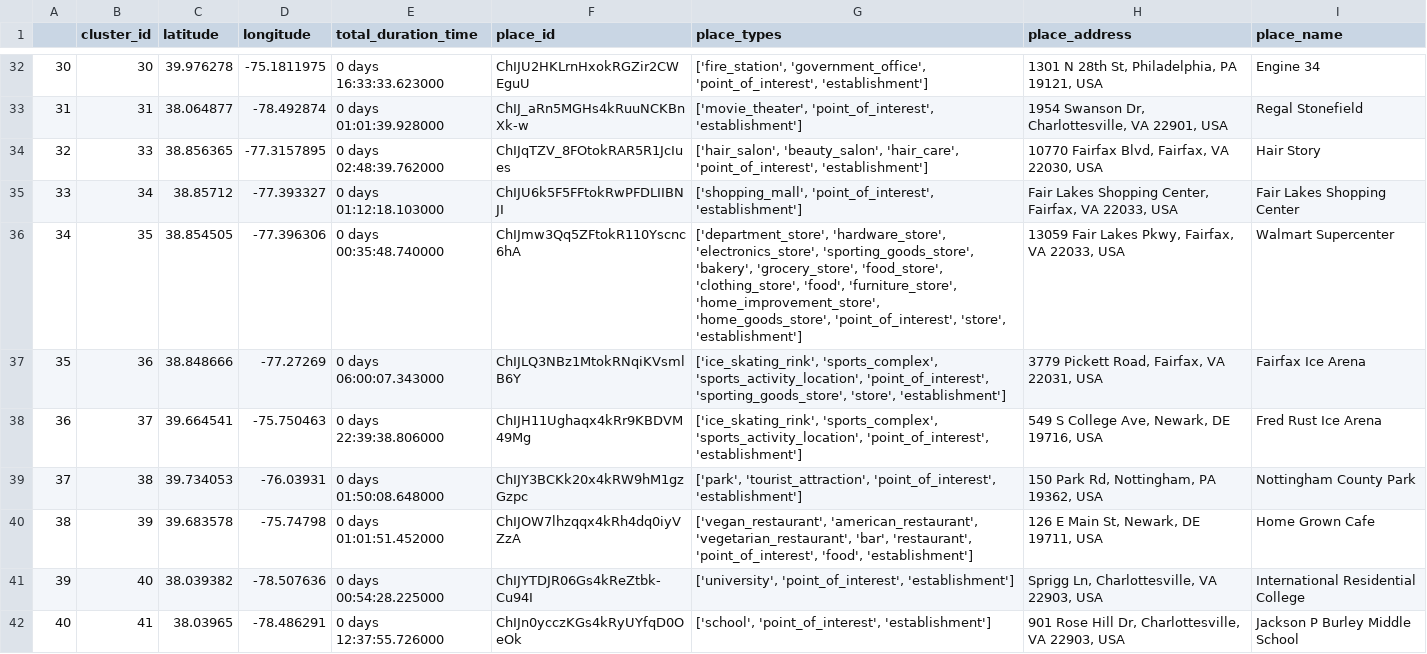
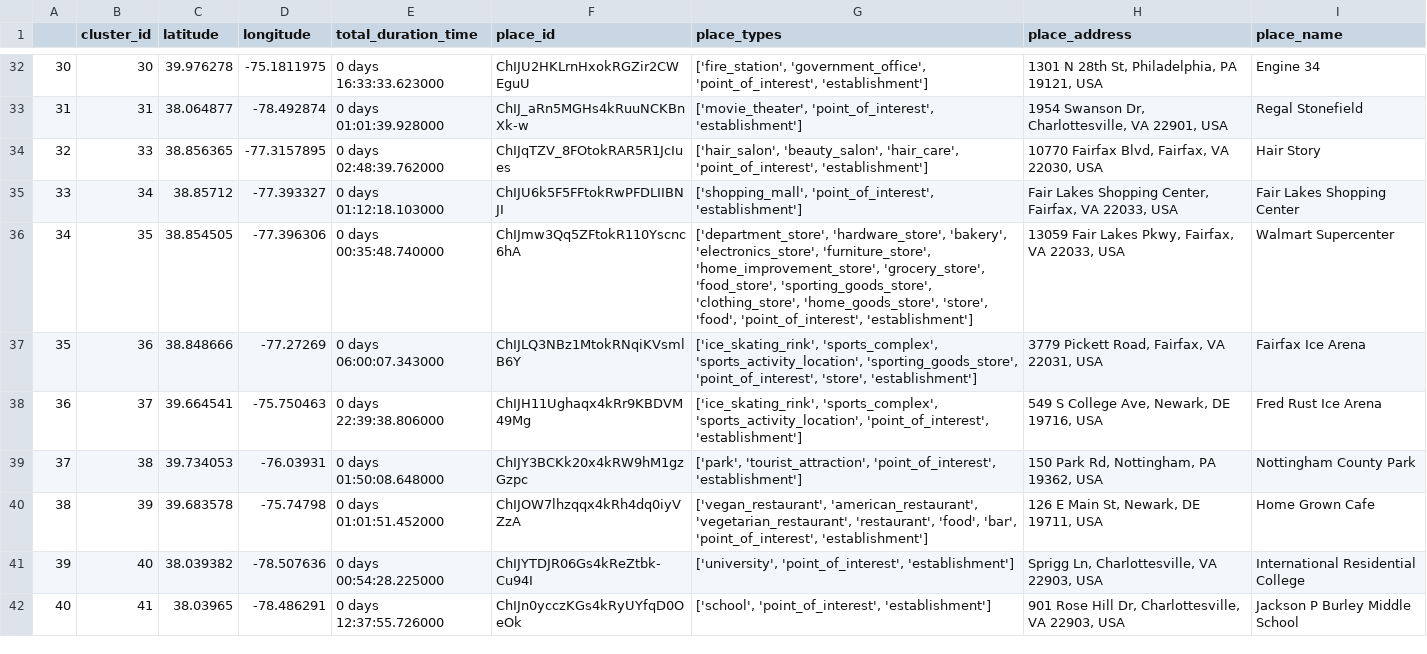
Before and after one commit to elaine-zhang12/google-timeline-data, a CSV file: CB_data/places_info.csv, drawn as a sheet; only a part is shown, gaps mark what is left out; the diff covers the shown part only.

```diff
--- a/CB_data/places_info.csv
+++ b/CB_data/places_info.csv
@@ -35,7 +35,7 @@
 33,34,38.85712,-77.393327,0 days 01:12:18.103000,ChIJU6k5F5FFtokRwPFDLIIBNJI,"['shopping_mall', 'point_of_interest', 'establishment']","Fair Lakes Shopping Center, Fairfax, VA 22033, USA",Fair Lakes Shopping Center
-34,35,38.854505,-77.396306,0 days 00:35:48.740000,ChIJmw3Qq5ZFtokR110Yscnc6hA,"['department_store', 'hardware_store', 'electronics_store', 'sporting_goods_store', 'bakery', 'grocery_store', 'food_store', 'clothing_store', 'food', 'furniture_store', 'home_improvement_store', 'home_goods_store', 'point_of_interest', 'store', 'establishment']","13059 Fair Lakes Pkwy, Fairfax, VA 22033, USA",Walmart Supercenter
-35,36,38.848666,-77.27269,0 days 06:00:07.343000,ChIJLQ3NBz1MtokRNqiKVsmlB6Y,"['ice_skating_rink', 'sports_complex', 'sports_activity_location', 'point_of_interest', 'sporting_goods_store', 'store', 'establishment']","3779 Pickett Road, Fairfax, VA 22031, USA",Fairfax Ice Arena
+34,35,38.854505,-77.396306,0 days 00:35:48.740000,ChIJmw3Qq5ZFtokR110Yscnc6hA,"['department_store', 'hardware_store', 'bakery', 'electronics_store', 'furniture_store', 'home_improvement_store', 'grocery_store', 'food_store', 'sporting_goods_store', 'clothing_store', 'home_goods_store', 'store', 'food', 'point_of_interest', 'establishment']","13059 Fair Lakes Pkwy, Fairfax, VA 22033, USA",Walmart Supercenter
+35,36,38.848666,-77.27269,0 days 06:00:07.343000,ChIJLQ3NBz1MtokRNqiKVsmlB6Y,"['ice_skating_rink', 'sports_complex', 'sports_activity_location', 'sporting_goods_store', 'point_of_interest', 'store', 'establishment']","3779 Pickett Road, Fairfax, VA 22031, USA",Fairfax Ice Arena
 36,37,39.664541,-75.750463,0 days 22:39:38.806000,ChIJH11Ughaqx4kRr9KBDVM49Mg,"['ice_skating_rink', 'sports_complex', 'sports_activity_location', 'point_of_interest', 'establishment']","549 S College Ave, Newark, DE 19716, USA",Fred Rust Ice Arena
 37,38,39.734053,-76.03931,0 days 01:50:08.648000,ChIJY3BCKk20x4kRW9hM1gzGzpc,"['park', 'tourist_attraction', 'point_of_interest', 'establishment']","150 Park Rd, Nottingham, PA 19362, USA",Nottingham County Park
-38,39,39.683578,-75.74798,0 days 01:01:51.452000,ChIJOW7lhzqqx4kRh4dq0iyVZzA,"['vegan_restaurant', 'american_restaurant', 'vegetarian_restaurant', 'bar', 'restaurant', 'point_of_interest', 'food', 'establishment']","126 E Main St, Newark, DE 19711, USA",Home Grown Cafe
+38,39,39.683578,-75.74798,0 days 01:01:51.452000,ChIJOW7lhzqqx4kRh4dq0iyVZzA,"['vegan_restaurant', 'american_restaurant', 'vegetarian_restaurant', 'restaurant', 'food', 'bar', 'point_of_interest', 'establishment']","126 E Main St, Newark, DE 19711, USA",Home Grown Cafe
 39,40,38.039382,-78.507636,0 days 00:54:28.225000,ChIJYTDJR06Gs4kReZtbk-Cu94I,"['university', 'point_of_interest', 'establishment']","Sprigg Ln, Charlottesville, VA 22903, USA",International Residential College
```
Also changed, not shown: 14 edited cells elsewhere in this file, 2 other files.
